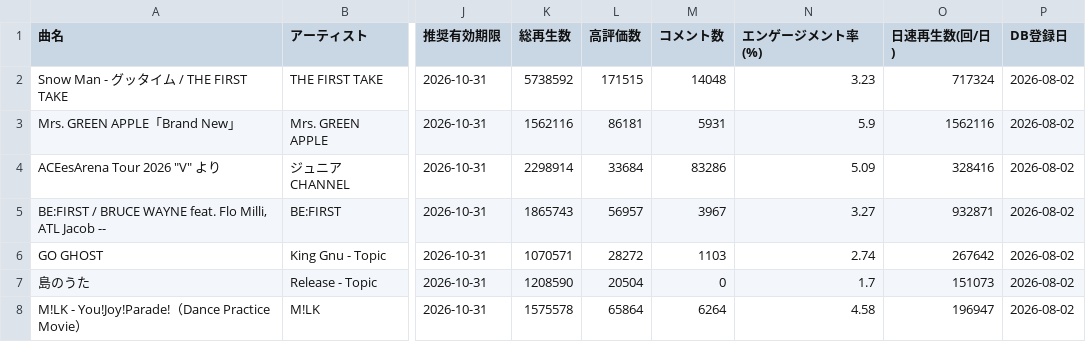
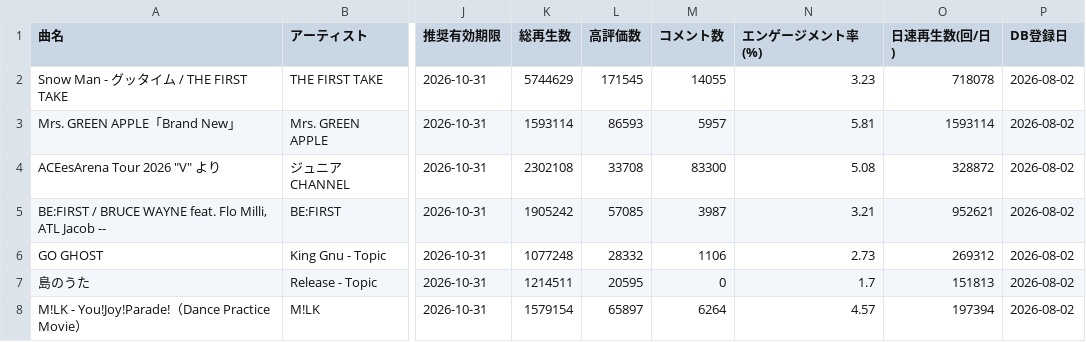
Before and after one commit to GonshiP/viral-song-rights-db, a CSV file: public/downloads/viral_song_rights_master.csv, drawn as a sheet; only a part is shown, gaps mark what is left out; the diff covers the shown part only; the diff names each change by its address in the sheet, - before the commit and + after, or states it on an @@ line.

```diff
--- a/public/downloads/viral_song_rights_master.csv
+++ b/public/downloads/viral_song_rights_master.csv
-K2 (総再生数): 5738592
+K2 (総再生数): 5744629
-L2 (高評価数): 171515
+L2 (高評価数): 171545
-M2 (コメント数): 14048
+M2 (コメント数): 14055
-O2 (日速再生数(回/日)): 717324
+O2 (日速再生数(回/日)): 718078
-K3 (総再生数): 1562116
+K3 (総再生数): 1593114
-L3 (高評価数): 86181
+L3 (高評価数): 86593
-M3 (コメント数): 5931
+M3 (コメント数): 5957
-N3 (エンゲージメント率(%)): 5.9
+N3 (エンゲージメント率(%)): 5.81
-O3 (日速再生数(回/日)): 1562116
+O3 (日速再生数(回/日)): 1593114
-K4 (総再生数): 2298914
+K4 (総再生数): 2302108
-L4 (高評価数): 33684
+L4 (高評価数): 33708
-M4 (コメント数): 83286
+M4 (コメント数): 83300
-N4 (エンゲージメント率(%)): 5.09
+N4 (エンゲージメント率(%)): 5.08
-O4 (日速再生数(回/日)): 328416
+O4 (日速再生数(回/日)): 328872
-K5 (総再生数): 1865743
+K5 (総再生数): 1905242
-L5 (高評価数): 56957
+L5 (高評価数): 57085
-M5 (コメント数): 3967
+M5 (コメント数): 3987
-N5 (エンゲージメント率(%)): 3.27
+N5 (エンゲージメント率(%)): 3.21
-O5 (日速再生数(回/日)): 932871
+O5 (日速再生数(回/日)): 952621
-K6 (総再生数): 1070571
+K6 (総再生数): 1077248
-L6 (高評価数): 28272
+L6 (高評価数): 28332
-M6 (コメント数): 1103
+M6 (コメント数): 1106
-N6 (エンゲージメント率(%)): 2.74
+N6 (エンゲージメント率(%)): 2.73
-O6 (日速再生数(回/日)): 267642
+O6 (日速再生数(回/日)): 269312
-K7 (総再生数): 1208590
+K7 (総再生数): 1214511
-L7 (高評価数): 20504
+L7 (高評価数): 20595
-O7 (日速再生数(回/日)): 151073
+O7 (日速再生数(回/日)): 151813
-K8 (総再生数): 1575578
+K8 (総再生数): 1579154
-L8 (高評価数): 65864
+L8 (高評価数): 65897
-N8 (エンゲージメント率(%)): 4.58
+N8 (エンゲージメント率(%)): 4.57
-O8 (日速再生数(回/日)): 196947
+O8 (日速再生数(回/日)): 197394
```
Also changed, not shown: 31 edited cells elsewhere in this file, 2 other files.
